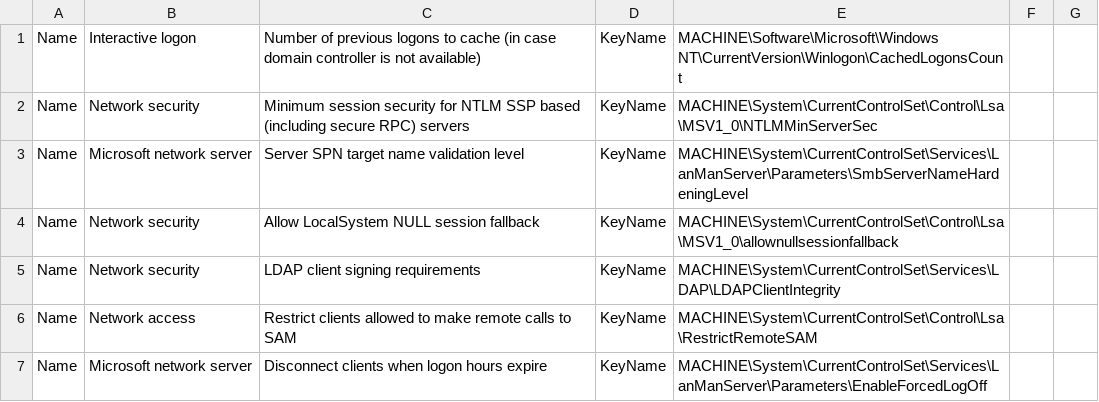
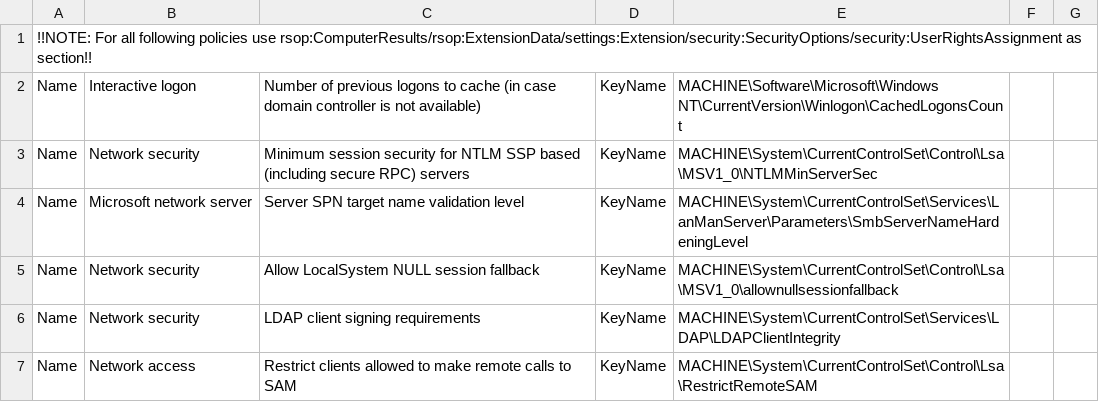
Before and after one commit to TheoTechnicguy/CIS_Win, a CSV file: keyname-displayname.csv, drawn as a sheet; only a part is shown; the shorter side is filled out with more unchanged rows.

Commit message:
Update keyname-displayname.csv

```diff
--- a/keyname-displayname.csv
+++ b/keyname-displayname.csv
@@ -1 +1,2 @@
+!!NOTE: For all following policies use rsop:ComputerResults/rsop:ExtensionData/settings:Extension/security:SecurityOptions/security:UserRightsAssignment as section!!
 Name,Interactive logon,Number of previous logons to cache (in case domain controller is not available),KeyName,MACHINE\Software\Microsoft\Windows NT\CurrentVersion\Winlogon\CachedLogonsCount
```
